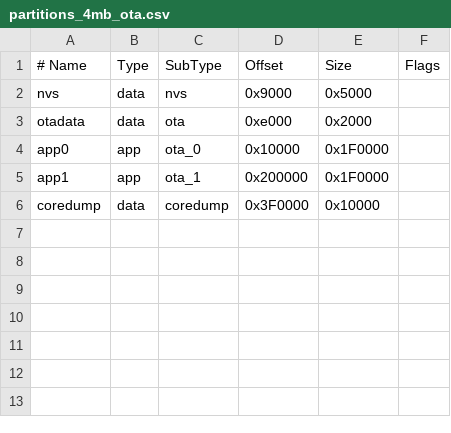
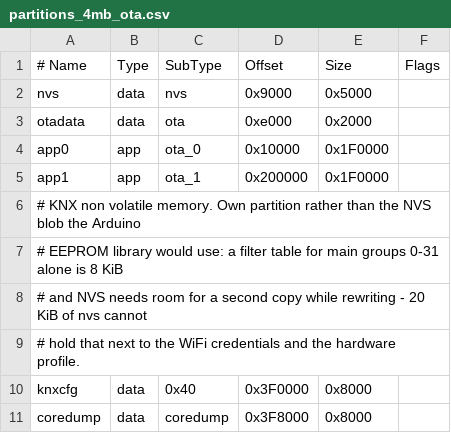
Before and after one commit to jelli123/IP-Interface-ESP32, a CSV file: partitions_4mb_ota.csv, drawn as a sheet.

```diff
--- a/partitions_4mb_ota.csv
+++ b/partitions_4mb_ota.csv
@@ -5,2 +5,7 @@ app0,     app,  ota_0,   0x10000,  0x1F0000,
 app1,     app,  ota_1,   0x200000, 0x1F0000,
-coredump, data, coredump,0x3F0000, 0x10000,
+# KNX non volatile memory. Own partition rather than the NVS blob the Arduino
+# EEPROM library would use: a filter table for main groups 0-31 alone is 8 KiB,
+# and NVS needs room for a second copy while rewriting - 20 KiB of nvs cannot
+# hold that next to the WiFi credentials and the hardware profile.
+knxcfg,   data, 0x40,    0x3F0000, 0x8000,
+coredump, data, coredump,0x3F8000, 0x8000,
```
Also changed, not shown: 15 other files.
